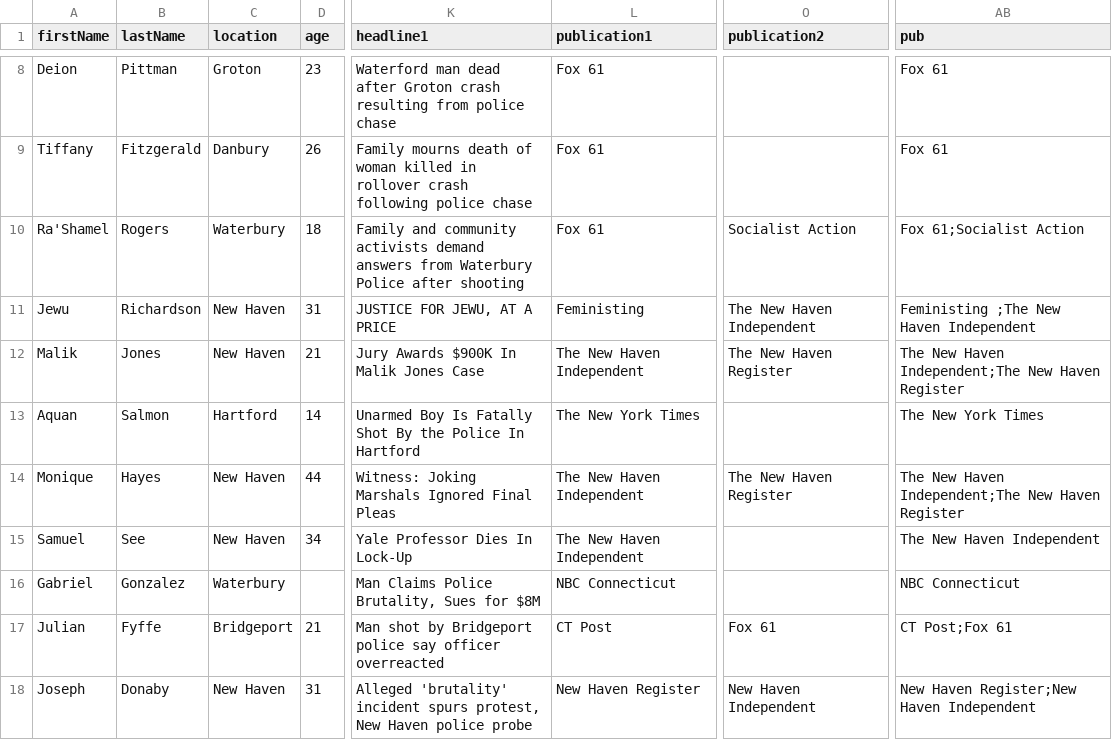
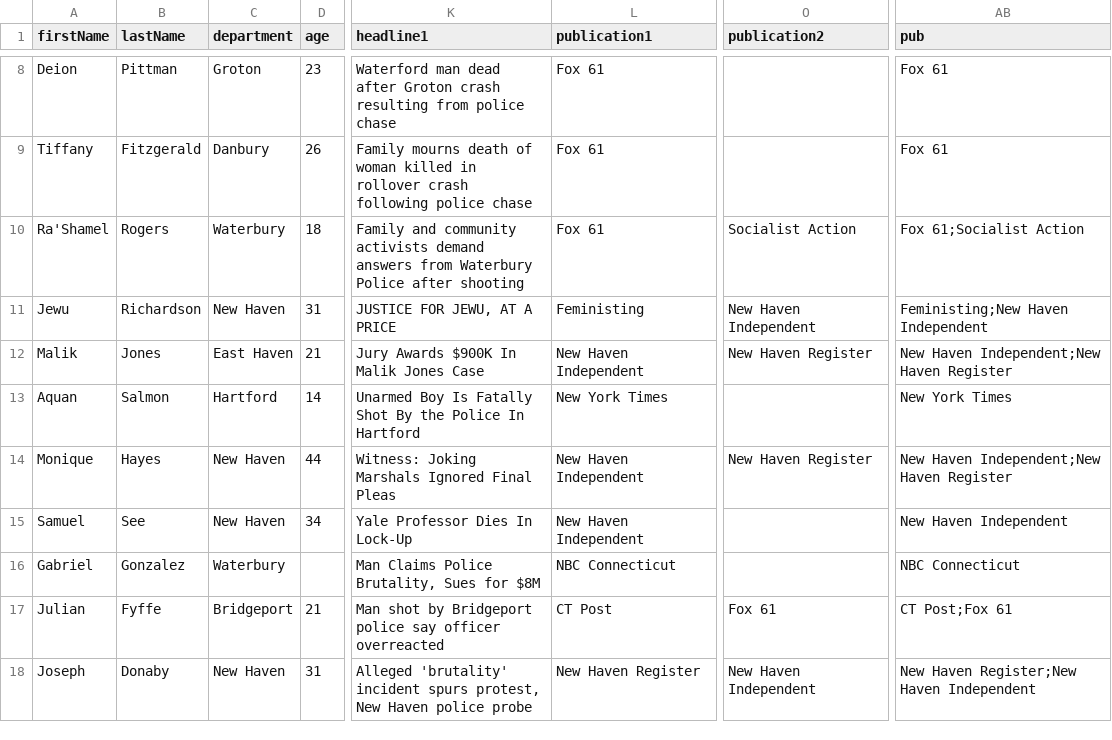
Before and after one commit to camille-s/papb-wall, a CSV file: public/data/dash.csv, drawn as a sheet; only a part is shown, gaps mark what is left out; the diff covers the shown part only; the diff names each change by its address in the sheet, - before the commit and + after, or states it on an @@ line.

Commit message:
Add new cases, change location to department

```diff
--- a/public/data/dash.csv
+++ b/public/data/dash.csv
-C1: location
+C1: department
-O11 (publication2): The New Haven Independent
+O11 (publication2): New Haven Independent
-AB11 (pub): Feministing ;The New Haven Independent
+AB11 (pub): Feministing;New Haven Independent
-C12 (department): New Haven
+C12 (department): East Haven
-L12 (publication1): The New Haven Independent
+L12 (publication1): New Haven Independent
-O12 (publication2): The New Haven Register
+O12 (publication2): New Haven Register
-AB12 (pub): The New Haven Independent;The New Haven Register
+AB12 (pub): New Haven Independent;New Haven Register
-L13 (publication1): The New York Times
+L13 (publication1): New York Times
-AB13 (pub): The New York Times
+AB13 (pub): New York Times
-L14:L15 (publication1): The New Haven Independent
+L14:L15 (publication1): New Haven Independent
-O14 (publication2): The New Haven Register
+O14 (publication2): New Haven Register
-AB14 (pub): The New Haven Independent;The New Haven Register
+AB14 (pub): New Haven Independent;New Haven Register
-AB15 (pub): The New Haven Independent
+AB15 (pub): New Haven Independent
```
Also changed, not shown: 4 removed rows and 109 edited cells elsewhere in this file, 6 other files.
